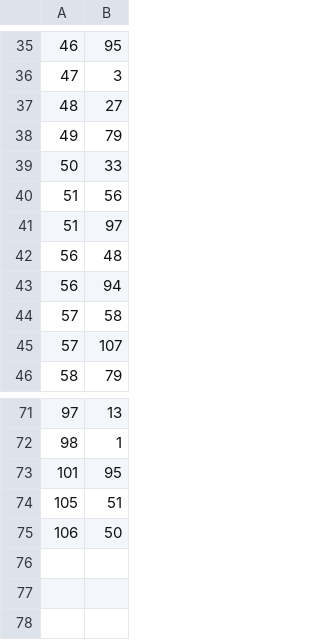
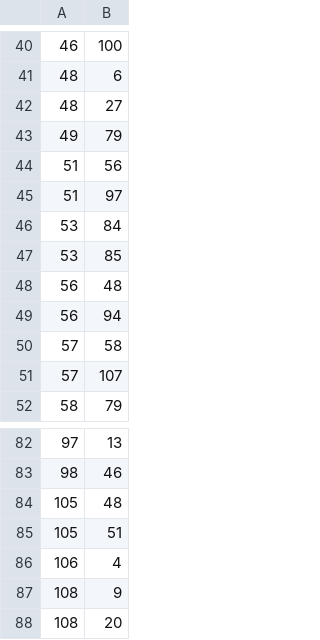
Before and after one commit to BharadwajTolety/Debries-Take3, a CSV file: Frontend/Debris/Assets/Database/Input/badEdges_from_Matlab.csv, drawn as a sheet; only a part is shown, gaps mark what is left out; the diff covers the shown part only.

```diff
--- a/Frontend/Debris/Assets/Database/Input/badEdges_from_Matlab.csv
+++ b/Frontend/Debris/Assets/Database/Input/badEdges_from_Matlab.csv
@@ -35,8 +40,9 @@
-46,95
-47,3
+46,100
+48,6
 48,27
 49,79
-50,33
 51,56
 51,97
+53,84
+53,85
 56,48
@@ -71,5 +82,7 @@
 97,13
-98,1
-101,95
+98,46
+105,48
 105,51
-106,50
+106,4
+108,9
+108,20
```
Also changed, not shown: 37 added rows, 27 removed rows and 2 edited cells elsewhere in this file, Frontend/Debris/Assets/Database/Output/P1_S1/Scan_1.csv, Frontend/Debris/Assets/Database/Output/P1_S1/Scan_2.csv, 18 other files.
